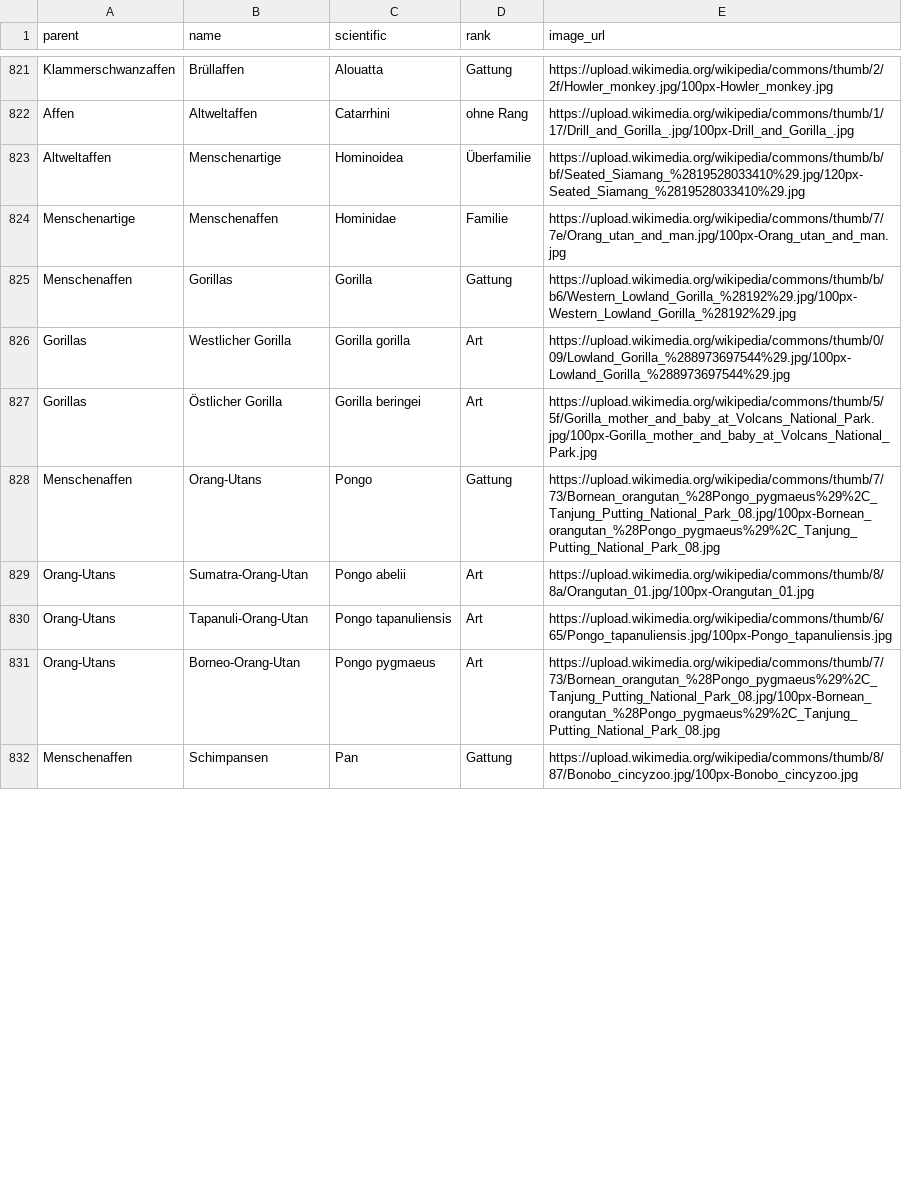
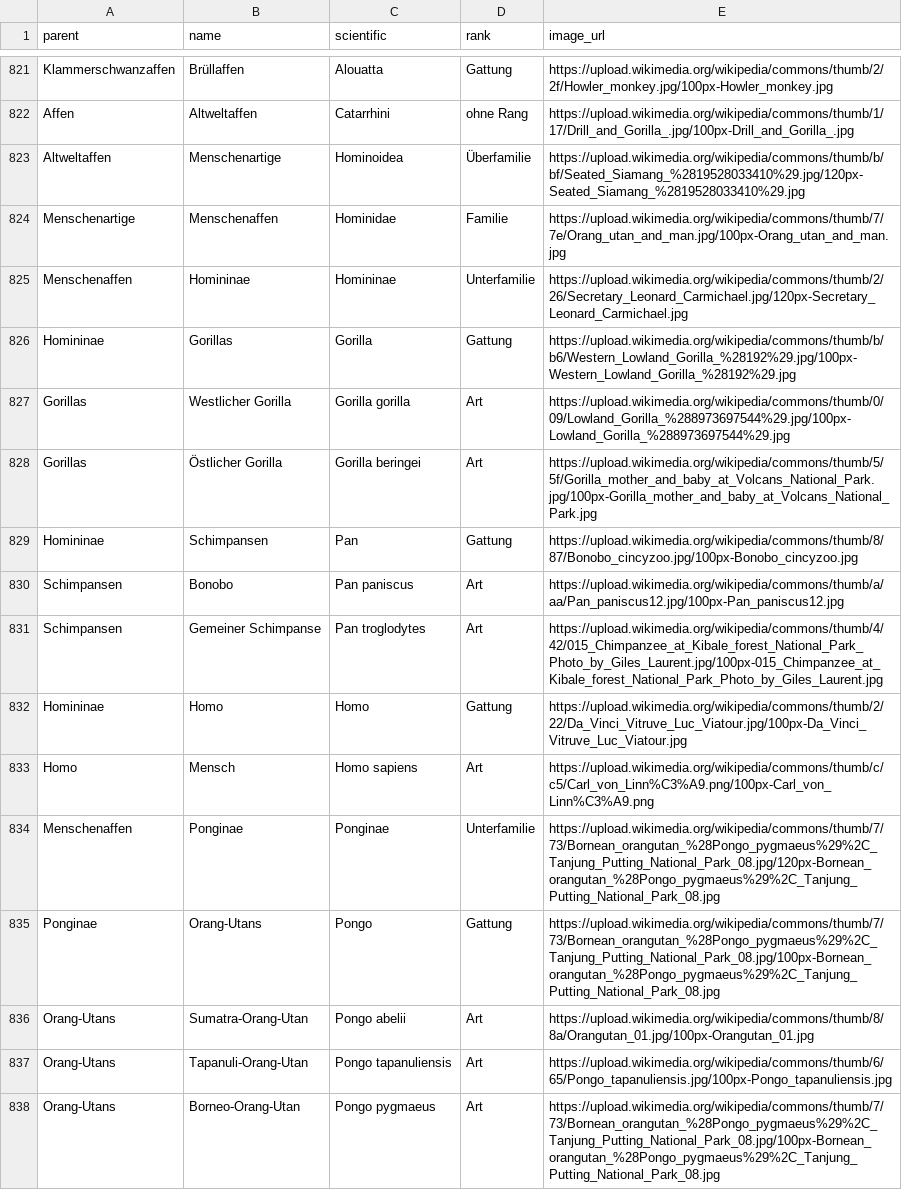
Before and after one commit to stibu81/taxonomyData, a CSV file: taxonomy.csv, drawn as a sheet; only a part is shown, gaps mark what is left out; the diff covers the shown part only.

```diff
--- a/taxonomy.csv
+++ b/taxonomy.csv
@@ -824,6 +824,13 @@ Altweltaffen,Menschenartige,Hominoidea,Überfamilie,https://upload.wikimedia.org
 Menschenartige,Menschenaffen,Hominidae,Familie,https://upload.wikimedia.org/wikipedia/commons/thumb/7/7e/Orang_utan_and_man.jpg/100px-Orang_utan_and_man.jpg
-Menschenaffen,Gorillas,Gorilla,Gattung,https://upload.wikimedia.org/wikipedia/commons/thumb/b/b6/Western_Lowland_Gorilla_%28192%29.jpg/100px-Western_Lowland_Gorilla_%28192%29.jpg
+Menschenaffen,Homininae,Homininae,Unterfamilie,https://upload.wikimedia.org/wikipedia/commons/thumb/2/26/Secretary_Leonard_Carmichael.jpg/120px-Secretary_Leonard_Carmichael.jpg
+Homininae,Gorillas,Gorilla,Gattung,https://upload.wikimedia.org/wikipedia/commons/thumb/b/b6/Western_Lowland_Gorilla_%28192%29.jpg/100px-Western_Lowland_Gorilla_%28192%29.jpg
 Gorillas,Westlicher Gorilla,Gorilla gorilla,Art,https://upload.wikimedia.org/wikipedia/commons/thumb/0/09/Lowland_Gorilla_%288973697544%29.jpg/100px-Lowland_Gorilla_%288973697544%29.jpg
 Gorillas,Östlicher Gorilla,Gorilla beringei,Art,https://upload.wikimedia.org/wikipedia/commons/thumb/5/5f/Gorilla_mother_and_baby_at_Volcans_National_Park.jpg/100px-Gorilla_mother_and_baby_at_Volcans_National_Park.jpg
-Menschenaffen,Orang-Utans,Pongo,Gattung,https://upload.wikimedia.org/wikipedia/commons/thumb/7/73/Bornean_orangutan_%28Pongo_pygmaeus%29%2C_Tanjung_Putting_National_Park_08.jpg/100px-Bornean_orangutan_%28Pongo_pygmaeus%29%2C_Tanjung_Putting_National_Park_08.jpg
+Homininae,Schimpansen,Pan,Gattung,https://upload.wikimedia.org/wikipedia/commons/thumb/8/87/Bonobo_cincyzoo.jpg/100px-Bonobo_cincyzoo.jpg
+Schimpansen,Bonobo,Pan paniscus,Art,https://upload.wikimedia.org/wikipedia/commons/thumb/a/aa/Pan_paniscus12.jpg/100px-Pan_paniscus12.jpg
+Schimpansen,Gemeiner Schimpanse,Pan troglodytes,Art,https://upload.wikimedia.org/wikipedia/commons/thumb/4/42/015_Chimpanzee_at_Kibale_forest_National_Park_Photo_by_Giles_Laurent.jpg/100px-015_Chimpanzee_at_Kibale_forest_National_Park_Photo_by_Giles_Laurent.jpg
+Homininae,Homo,Homo,Gattung,https://upload.wikimedia.org/wikipedia/commons/thumb/2/22/Da_Vinci_Vitruve_Luc_Viatour.jpg/100px-Da_Vinci_Vitruve_Luc_Viatour.jpg
+Homo,Mensch,Homo sapiens,Art,https://upload.wikimedia.org/wikipedia/commons/thumb/c/c5/Carl_von_Linn%C3%A9.png/100px-Carl_von_Linn%C3%A9.png
+Menschenaffen,Ponginae,Ponginae,Unterfamilie,https://upload.wikimedia.org/wikipedia/commons/thumb/7/73/Bornean_orangutan_%28Pongo_pygmaeus%29%2C_Tanjung_Putting_National_Park_08.jpg/120px-Bornean_orangutan_%28Pongo_pygmaeus%29%2C_Tanjung_Putting_National_Park_08.jpg
+Ponginae,Orang-Utans,Pongo,Gattung,https://upload.wikimedia.org/wikipedia/commons/thumb/7/73/Bornean_orangutan_%28Pongo_pygmaeus%29%2C_Tanjung_Putting_National_Park_08.jpg/100px-Bornean_orangutan_%28Pongo_pygmaeus%29%2C_Tanjung_Putting_National_Park_08.jpg
 Orang-Utans,Sumatra-Orang-Utan,Pongo abelii,Art,https://upload.wikimedia.org/wikipedia/commons/thumb/8/8a/Orangutan_01.jpg/100px-Orangutan_01.jpg
@@ -831,2 +838 @@ Orang-Utans,Tapanuli-Orang-Utan,Pongo tapanuliensis,Art,https://upload.wikimedia
 Orang-Utans,Borneo-Orang-Utan,Pongo pygmaeus,Art,https://upload.wikimedia.org/wikipedia/commons/thumb/7/73/Bornean_orangutan_%28Pongo_pygmaeus%29%2C_Tanjung_Putting_National_Park_08.jpg/100px-Bornean_orangutan_%28Pongo_pygmaeus%29%2C_Tanjung_Putting_National_Park_08.jpg
-Menschenaffen,Schimpansen,Pan,Gattung,https://upload.wikimedia.org/wikipedia/commons/thumb/8/87/Bonobo_cincyzoo.jpg/100px-Bonobo_cincyzoo.jpg
```
Also changed, not shown: 9 added rows, 1 removed row and 1 edited cell elsewhere in this file.
